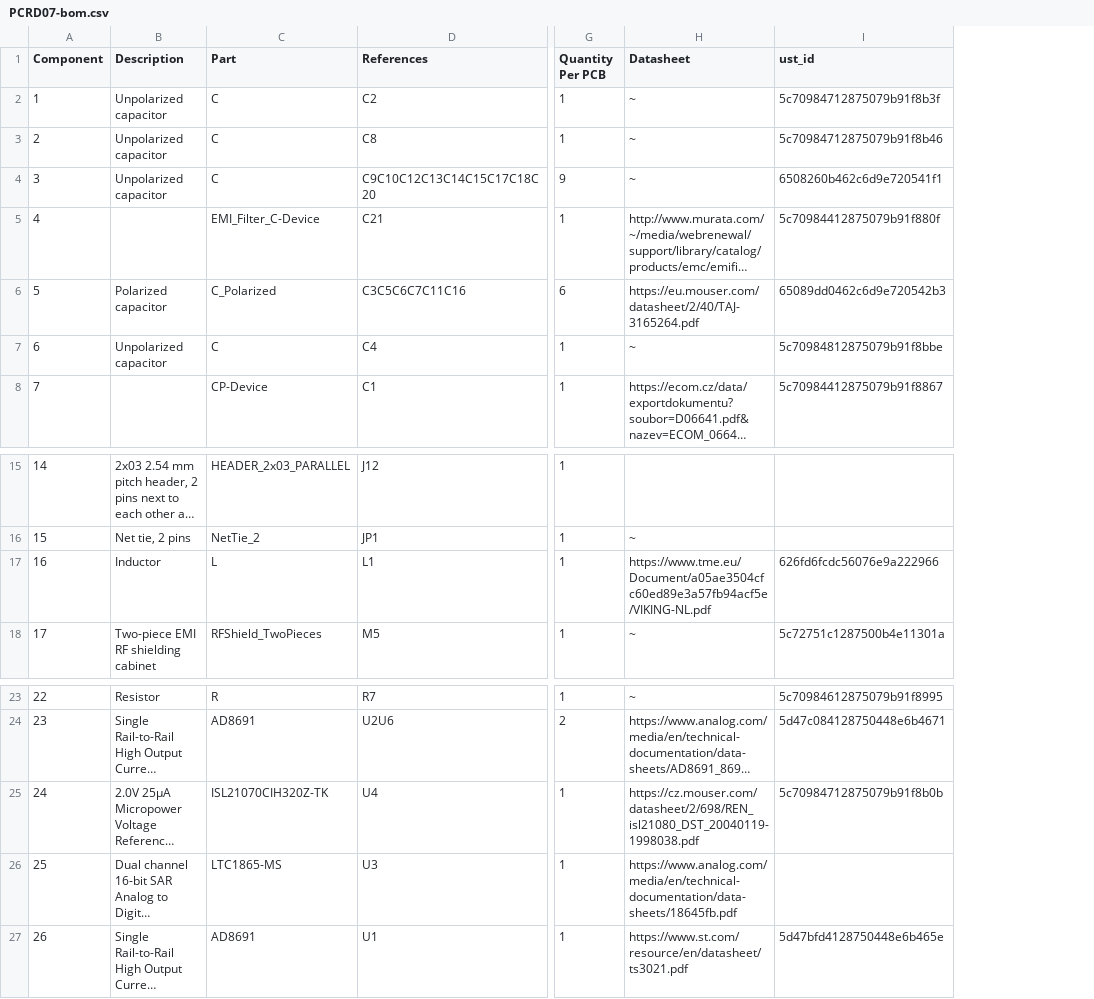
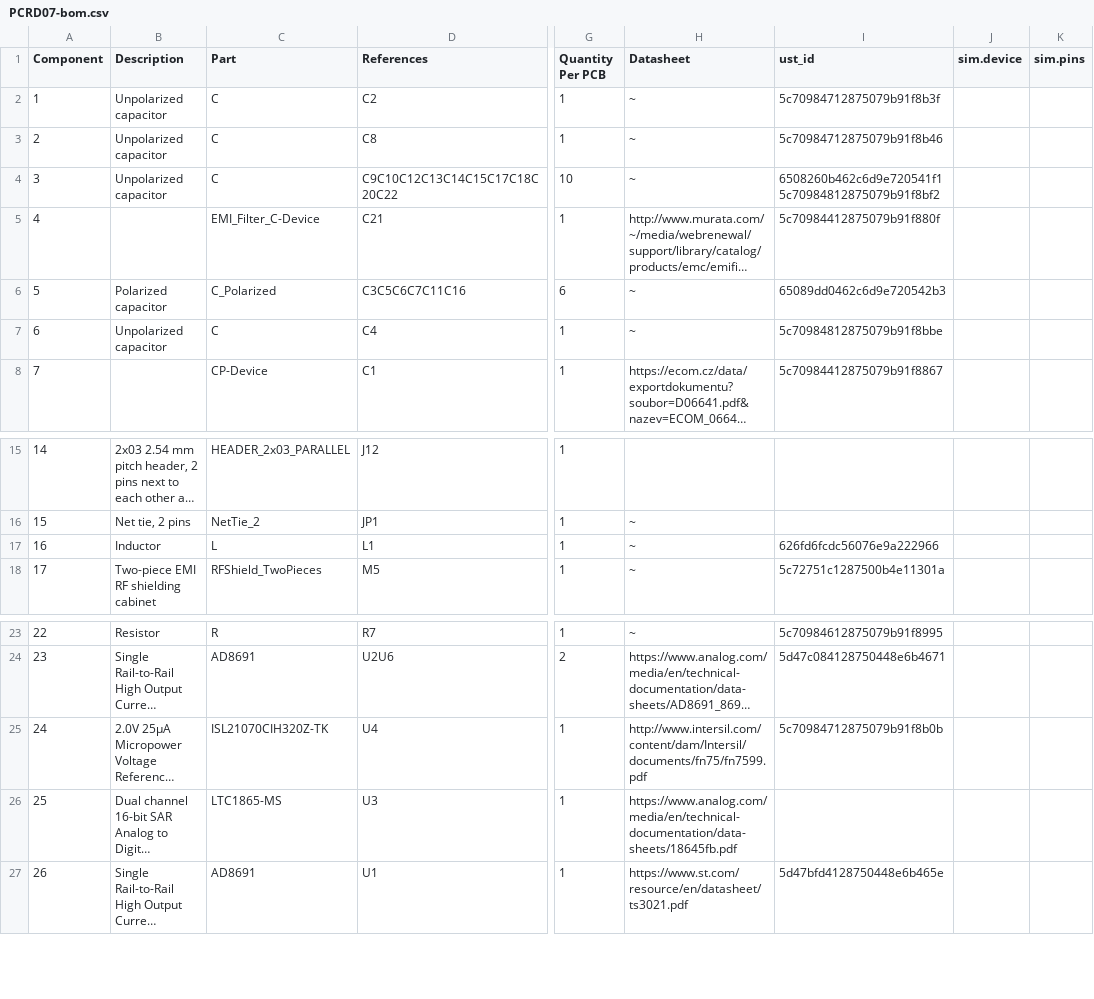
Before and after one commit to kaklik/PCRD07, a CSV file: hw/cam_profi/assembly/PCRD07-bom.csv, drawn as a sheet; only a part is shown, gaps mark what is left out; long unchanged cells end in …; the diff names each change by its address in the sheet, - before the commit and + after, or states it on an @@ line.

```diff
--- a/hw/cam_profi/assembly/PCRD07-bom.csv
+++ b/hw/cam_profi/assembly/PCRD07-bom.csv
+column J (sim.device), empty
+column K (sim.pins), empty
-D4 (References): C9C10C12C13C14C15C17C18C20
+D4 (References): C9C10C12C13C14C15C17C18C20C22
-G4 (Quantity Per PCB): 9
+G4 (Quantity Per PCB): 10
-I4 (ust_id): 6508260b462c6d9e720541f1
+I4 (ust_id): 6508260b462c6d9e720541f1 5c70984812875079b91f8bf2
-H6 (Datasheet): https://eu.mouser.com/datasheet/2/40/TAJ-3165264.pdf
+H6 (Datasheet): ~
-H17 (Datasheet): https://www.tme.eu/Document/a05ae3504cfc60ed89e3a57fb94acf5e/VIKING-NL.pdf
+H17 (Datasheet): ~
-H25 (Datasheet): https://cz.mouser.com/datasheet/2/698/REN_isl21080_DST_20040119-1998038.pdf
+H25 (Datasheet): http://www.intersil.com/content/dam/Intersil/documents/fn75/fn7599.pdf
```
Also changed, not shown: hw/cam_profi/assembly/PCRD07-bom_nogroup.csv, hw/cam_profi/assembly/PnP/PCRD07_cpl_both_pos.csv, 42 other files.
